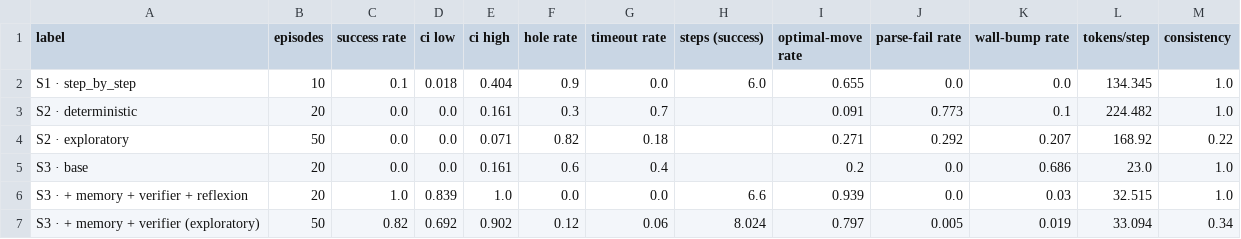
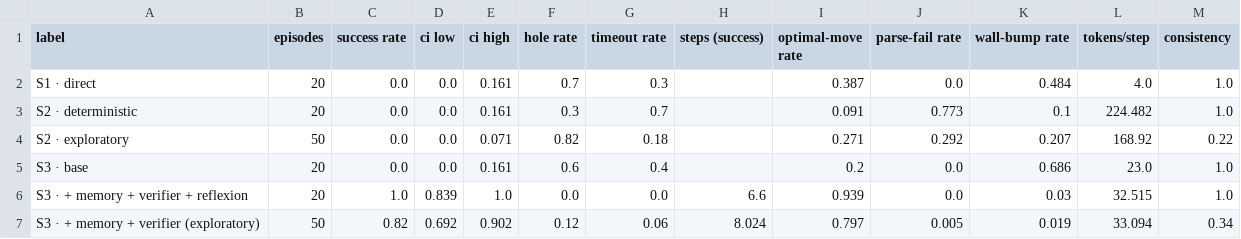
Before and after one commit to alessamelo/llm-reasoning-strategies-frozenlake, a CSV file: results/comparison_results/comparison_headline.csv, drawn as a sheet.

```diff
--- a/results/comparison_results/comparison_headline.csv
+++ b/results/comparison_results/comparison_headline.csv
@@ -1,3 +1,3 @@
 label,episodes,success rate,ci low,ci high,hole rate,timeout rate,steps (success),optimal-move rate,parse-fail rate,wall-bump rate,tokens/step,consistency
-S1 · step_by_step,10,0.1,0.018,0.404,0.9,0.0,6.0,0.655,0.0,0.0,134.345,1.0
+S1 · direct,20,0.0,0.0,0.161,0.7,0.3,,0.387,0.0,0.484,4.0,1.0
 S2 · deterministic,20,0.0,0.0,0.161,0.3,0.7,,0.091,0.773,0.1,224.482,1.0
```
Also changed, not shown: results/comparison_results/comparison_all.csv, results/comparison_results/comparison_reasoning_quality.csv, 20 other files.
